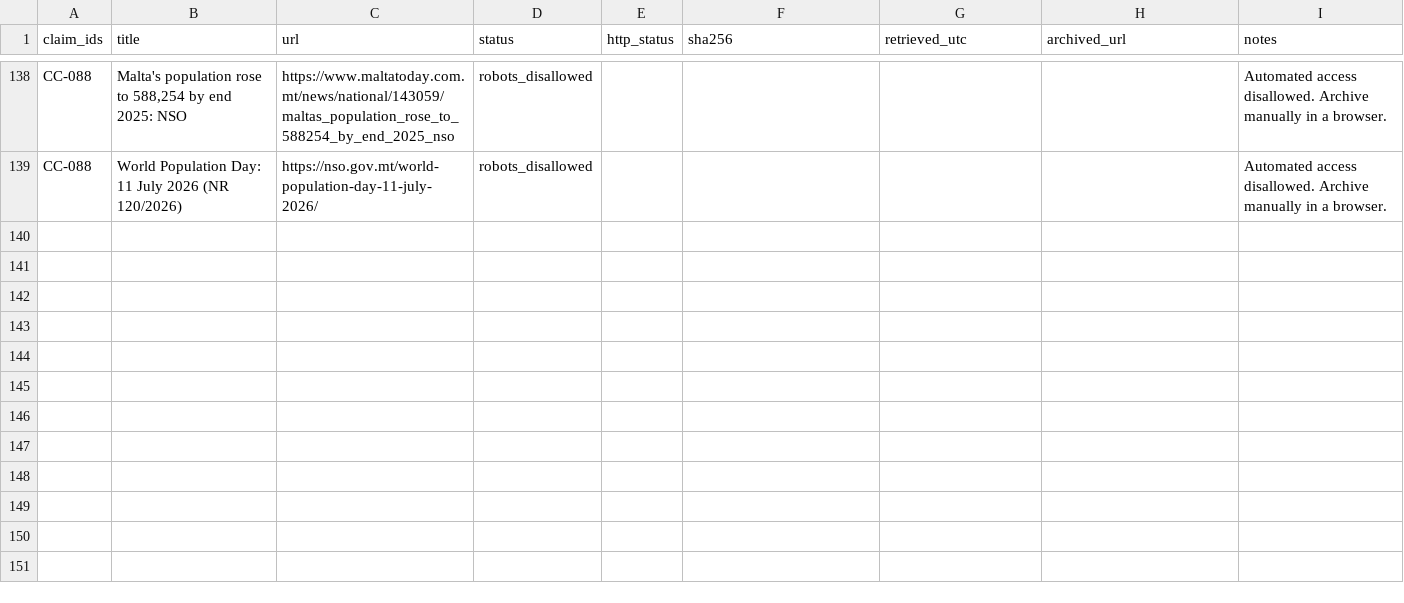
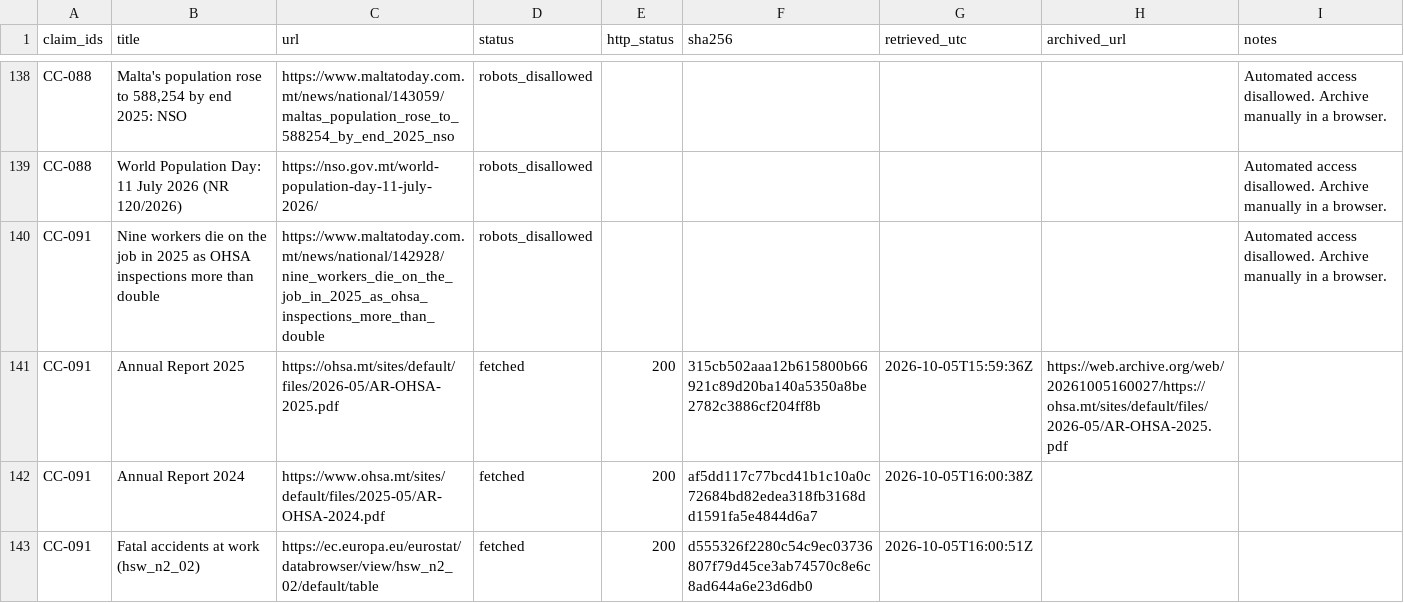
Before and after one commit to leandergrech/Mizien, a CSV file: archive/manifest.csv, drawn as a sheet; only a part is shown, gaps mark what is left out.

```diff
--- a/archive/manifest.csv
+++ b/archive/manifest.csv
@@ -139 +139,5 @@ CC-088,"Malta's population rose to 588,254 by end 2025: NSO",https://www.maltato
 CC-088,World Population Day: 11 July 2026 (NR 120/2026),https://nso.gov.mt/world-population-day-11-july-2026/,robots_disallowed,,,,,Automated access disallowed. Archive manually in a browser.
+CC-091,Nine workers die on the job in 2025 as OHSA inspections more than double,https://www.maltatoday.com.mt/news/national/142928/nine_workers_die_on_the_job_in_2025_as_ohsa_inspections_more_than_double,robots_disallowed,,,,,Automated access disallowed. Archive manually in a browser.
+CC-091,Annual Report 2025,https://ohsa.mt/sites/default/files/2026-05/AR-OHSA-2025.pdf,fetched,200,315cb502aaa12b615800b66921c89d20ba140a5350a8be2782c3886cf204ff8b,2026-10-05T15:59:36Z,https://web.archive.org/web/20261005160027/https://ohsa.mt/sites/default/files/2026-05/AR-OHSA-2025.pdf,
+CC-091,Annual Report 2024,https://www.ohsa.mt/sites/default/files/2025-05/AR-OHSA-2024.pdf,fetched,200,af5dd117c77bcd41b1c10a0c72684bd82edea318fb3168dd1591fa5e4844d6a7,2026-10-05T16:00:38Z,,
+CC-091,Fatal accidents at work (hsw_n2_02),https://ec.europa.eu/eurostat/databrowser/view/hsw_n2_02/default/table,fetched,200,d555326f2280c54c9ec03736807f79d45ce3ab74570c8e6c8ad644a6e23d6db0,2026-10-05T16:00:51Z,,
```
